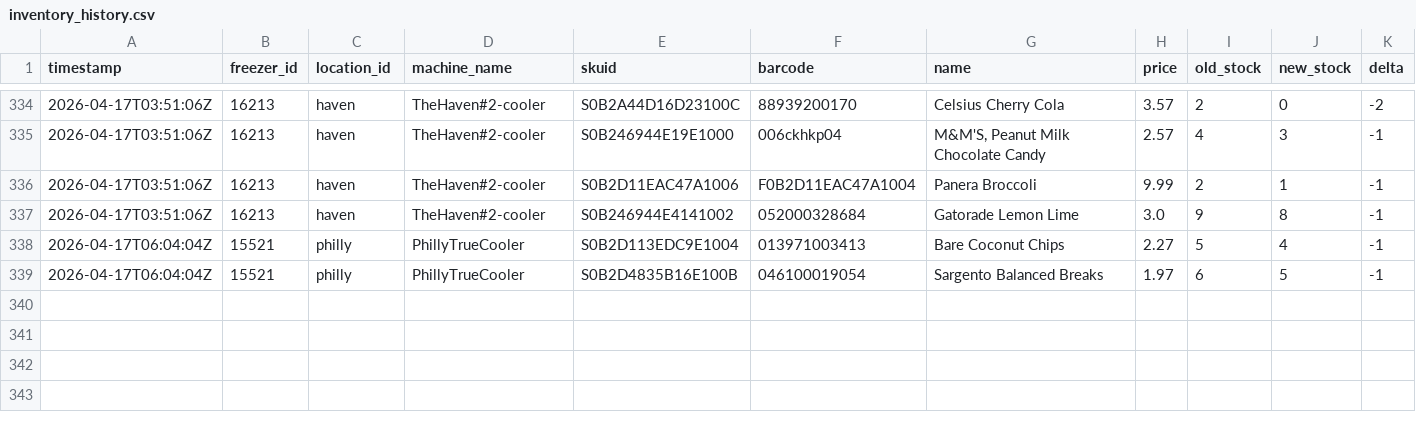
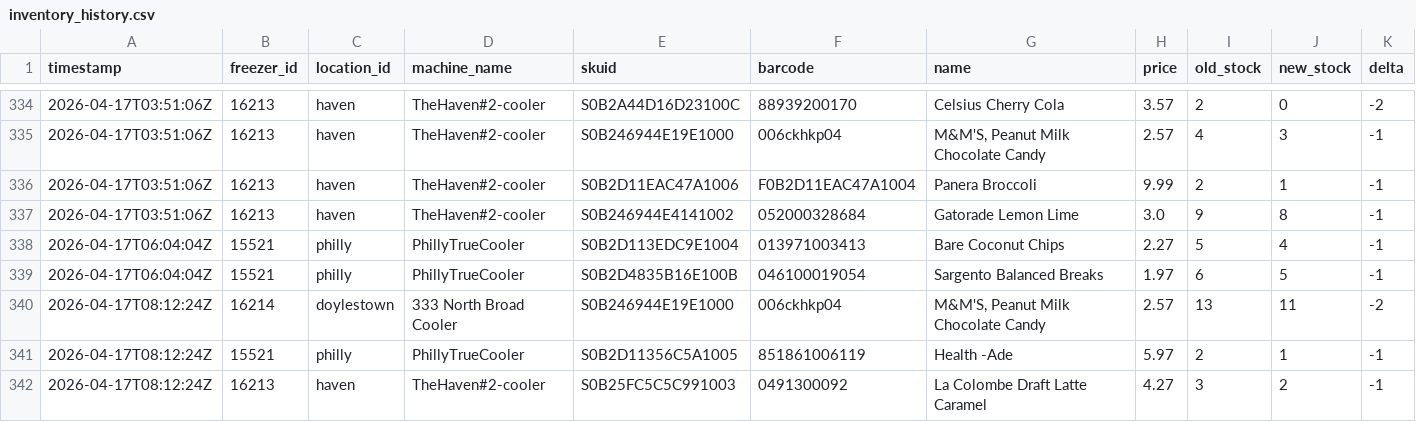
Before and after one commit to lukeleisman/blanketbox_public, a CSV file: docs/inventory_history.csv, drawn as a sheet; only a part is shown, gaps mark what is left out; the diff names each change by its address in the sheet, - before the commit and + after, or states it on an @@ line.

```diff
--- a/docs/inventory_history.csv
+++ b/docs/inventory_history.csv
+row 340: 2026-04-17T08:12:24Z | 16214 | doylestown | 333 North Broad Cooler | S0B246944E19E1000 | 006ckhkp04 | M&M'S, Peanut Milk Chocolate Candy | 2.57 | 13 | 11 | -2
+row 341: 2026-04-17T08:12:24Z | 15521 | philly | PhillyTrueCooler | S0B2D11356C5A1005 | 851861006119 | Health -Ade | 5.97 | 2 | 1 | -1
+row 342: 2026-04-17T08:12:24Z | 16213 | haven | TheHaven#2-cooler | S0B25FC5C5C991003 | 0491300092 | La Colombe Draft Latte Caramel | 4.27 | 3 | 2 | -1
```
Also changed, not shown: docs/inventory.csv, 2 other files.
